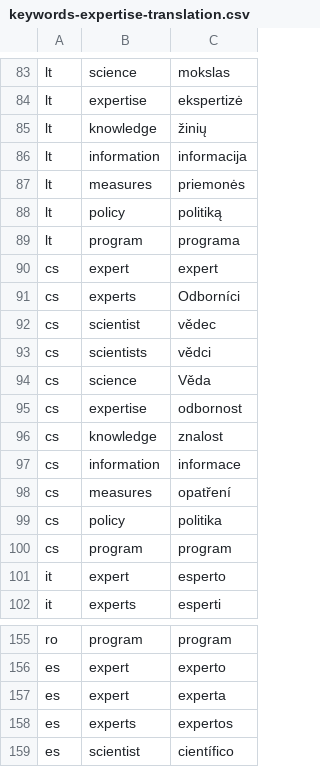
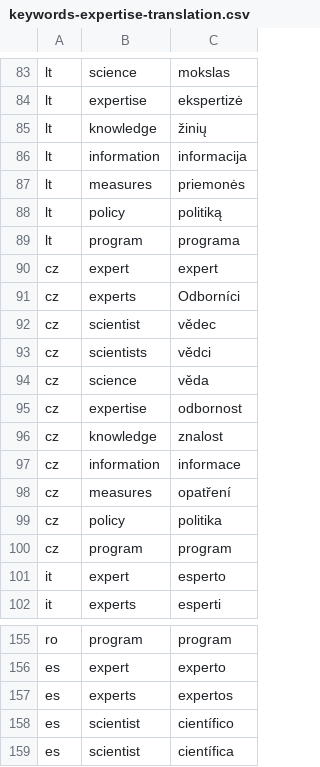
Before and after one commit to rubenros1795/parlamint-showcase, a CSV file: resources/keywords-expertise-translation.csv, drawn as a sheet; only a part is shown, gaps mark what is left out; the shorter side is filled out with more unchanged rows.

```diff
--- a/resources/keywords-expertise-translation.csv
+++ b/resources/keywords-expertise-translation.csv
@@ -89,13 +89,13 @@ lt,policy,politiką
 lt,program,programa
-cs,expert,expert
-cs,experts,Odborníci
-cs,scientist,vědec
-cs,scientists,vědci
-cs,science,Věda
-cs,expertise,odbornost
-cs,knowledge,znalost
-cs,information,informace
-cs,measures,opatření
-cs,policy,politika
-cs,program,program
+cz,expert,expert
+cz,experts,Odborníci
+cz,scientist,vědec
+cz,scientists,vědci
+cz,science,věda
+cz,expertise,odbornost
+cz,knowledge,znalost
+cz,information,informace
+cz,measures,opatření
+cz,policy,politika
+cz,program,program
 it,expert,esperto
@@ -156,3 +156,2 @@ ro,program,program
 es,expert,experto
-es,expert,experta
 es,experts,expertos
```
Also changed, not shown: 18 other files.
